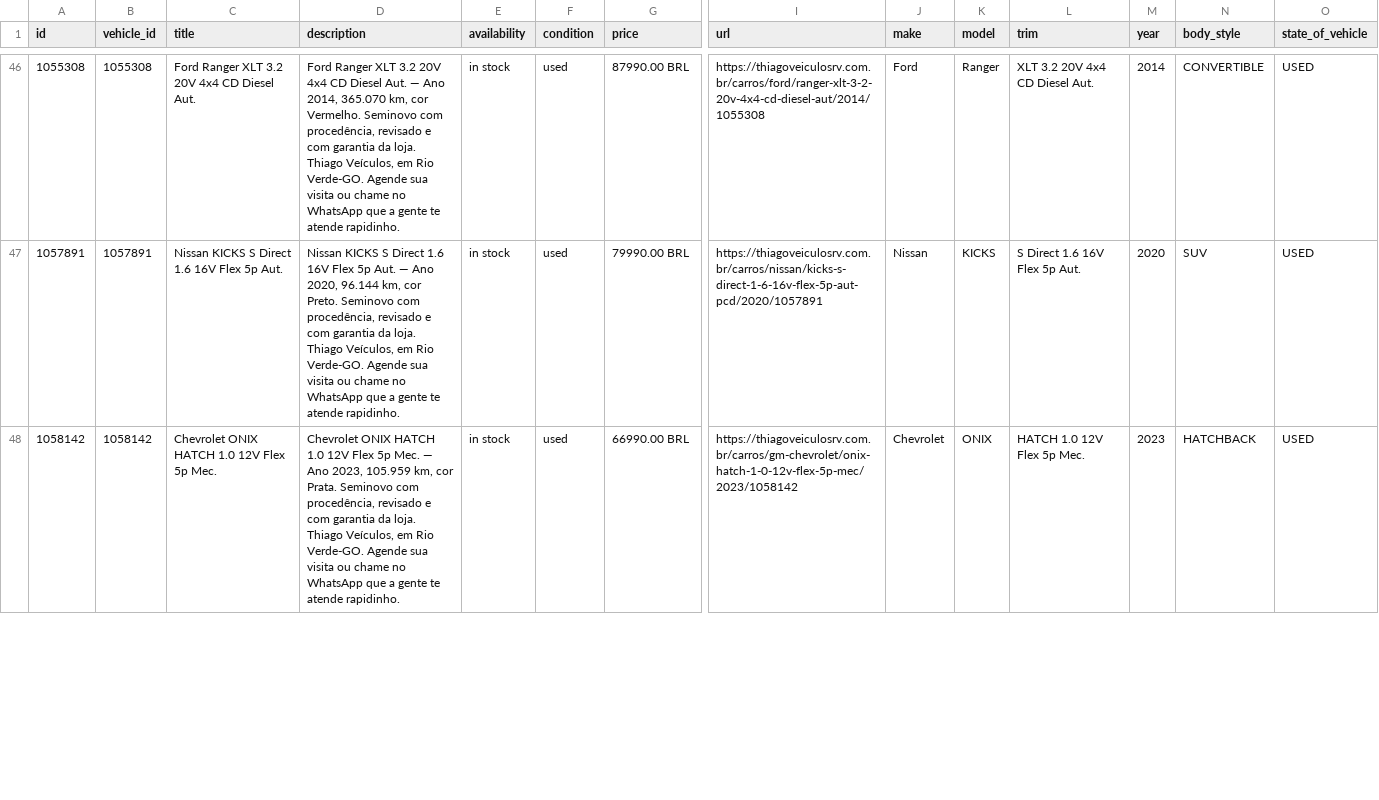
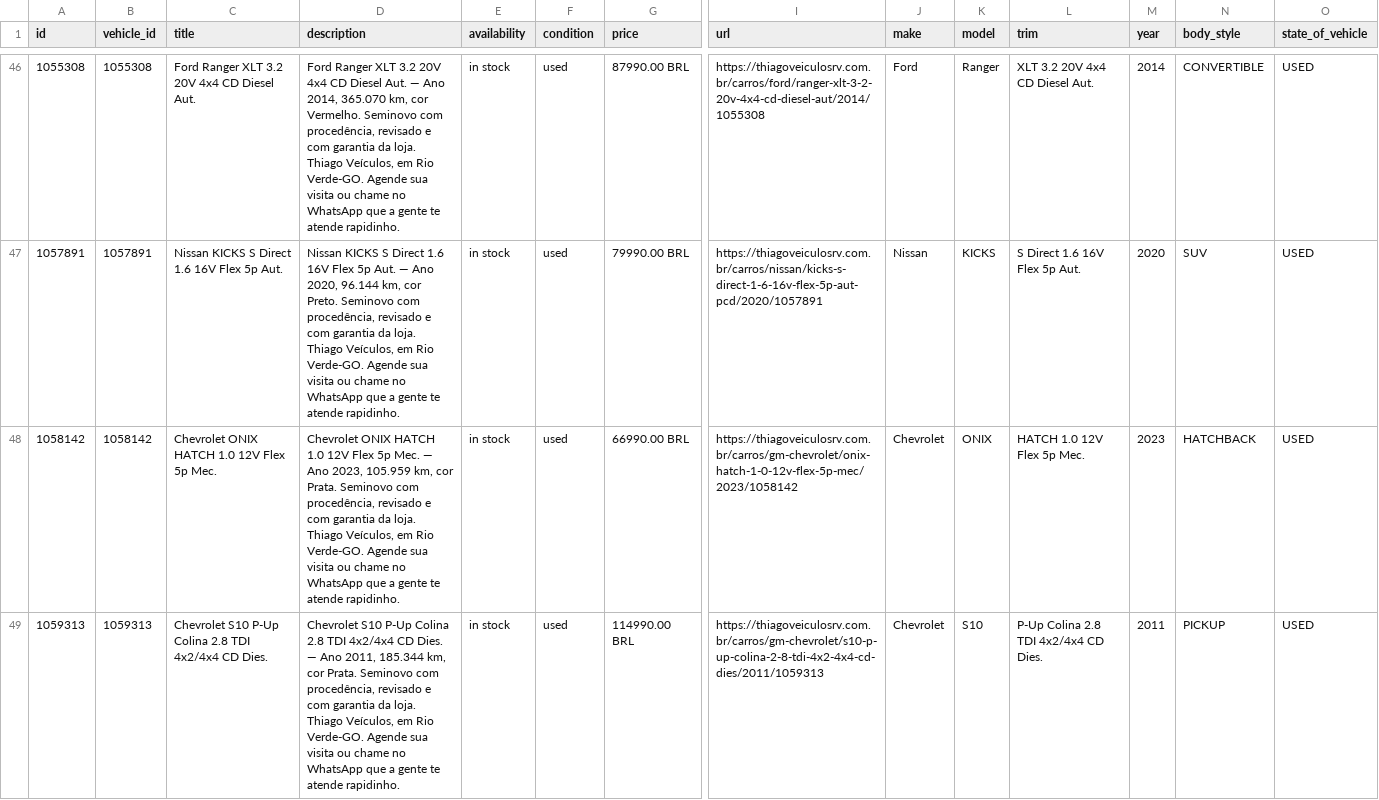
Before and after one commit to joaolucascostax/thiago2, a CSV file: docs/catalog_vehicles.csv, drawn as a sheet; only a part is shown, gaps mark what is left out; rows hold the shown columns only; the diff covers the shown part only; the diff names each change by its address in the sheet, - before the commit and + after, or states it on an @@ line.

```diff
--- a/docs/catalog_vehicles.csv
+++ b/docs/catalog_vehicles.csv
+row 49: 1059313 | 1059313 | Chevrolet S10 P-Up Colina 2.8 TDI 4x2/4x4 CD Dies. | Chevrolet S10 P-Up Colina 2.8 TDI 4x2/4x4 CD Dies. — Ano 2011, 185.344 km, cor Prata. Seminovo com procedência, revisado e com garantia da loja. Thiago Veículos, em Rio Verde-GO. Agende sua visita ou chame no WhatsApp que a gente te atende rapidinho. | in stock | used | 114990.00 BRL | https://thiagoveiculosrv.com.br/carros/gm-chevrolet/s10-p-up-colina-2-8-tdi-4x2-4x4-cd-dies/2011/1059313 | Chevrolet | S10 | P-Up Colina 2.8 TDI 4x2/4x4 CD Dies. | 2011 | PICKUP | USED
```
Also changed, not shown: 2 removed rows and 5 edited cells elsewhere in this file, 2 other files.
